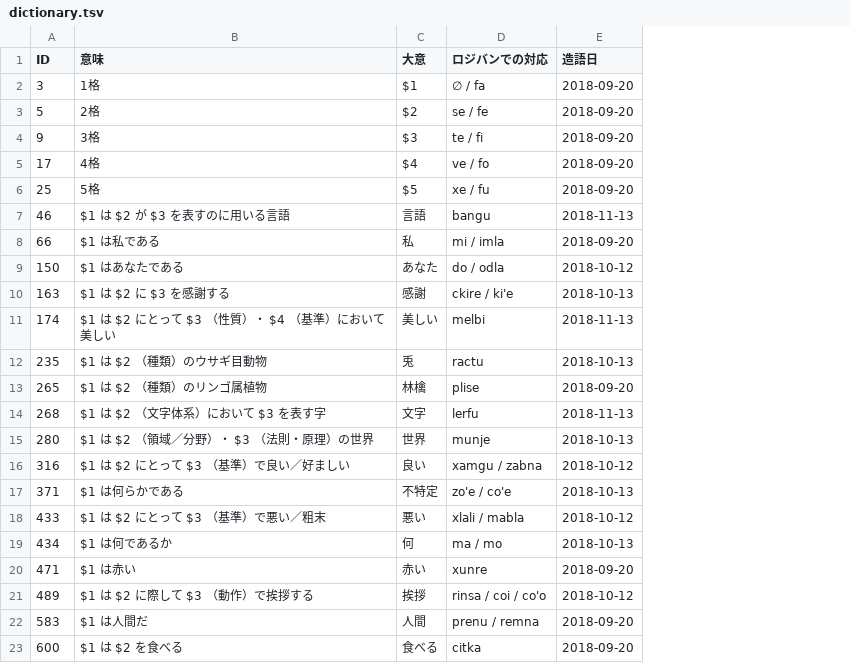
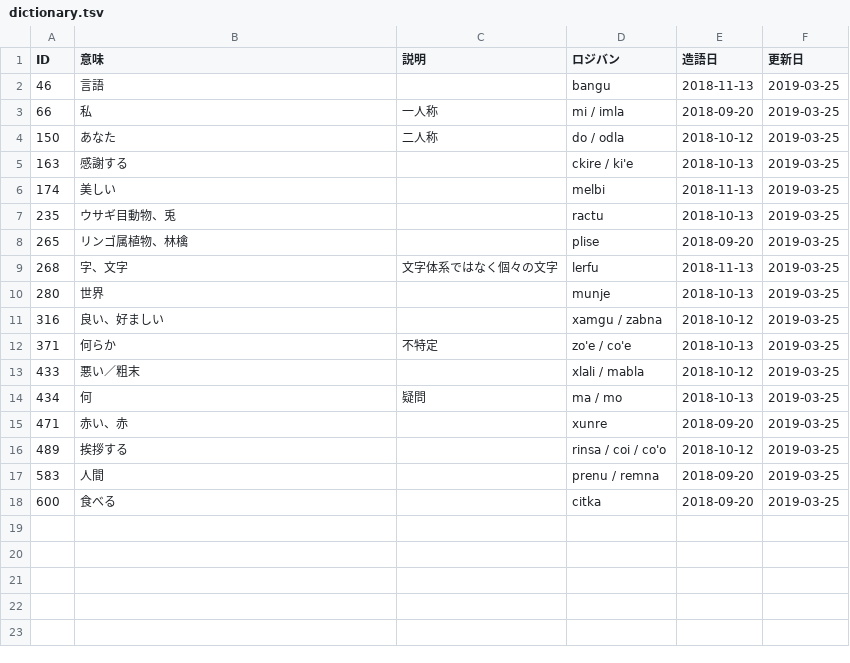
Before and after one commit to kepeken/bipuuk, a TSV file: dictionary.tsv, drawn as a sheet; removed rows and columns are numbered as before the commit, all else as after; the diff names each change by its address in the sheet, - before the commit and + after, or states it on an @@ line.

Commit message:
辞書データを文法に合わせて更新

```diff
--- a/dictionary.tsv
+++ b/dictionary.tsv
-column C (大意), rows 7-23: 言語 | 私 | あなた | 感謝 | 美しい | 兎 | 林檎 | 文字 | 世界 | 良い | 不特定 | 悪い | 何 | 赤い | 挨拶 | 人間 | 食べる
+column C (説明), rows 3-14: 一人称 | 二人称 |  |  |  |  | 文字体系ではなく個々の文字 |  |  | 不特定 |  | 疑問
+column F (更新日), rows 2-18: all 2019-03-25
-D1: ロジバンでの対応
+D1: ロジバン
-row 2: 3 | 1格 | $1 | ∅ / fa | 2018-09-20
-row 3: 5 | 2格 | $2 | se / fe | 2018-09-20
-row 4: 9 | 3格 | $3 | te / fi | 2018-09-20
-row 5: 17 | 4格 | $4 | ve / fo | 2018-09-20
-row 6: 25 | 5格 | $5 | xe / fu | 2018-09-20
-B2 (意味): $1 は $2 が $3 を表すのに用いる言語
+B2 (意味): 言語
-B3 (意味): $1 は私である
+B3 (意味): 私
-B4 (意味): $1 はあなたである
+B4 (意味): あなた
-B5 (意味): $1 は $2 に $3 を感謝する
+B5 (意味): 感謝する
-B6 (意味): $1 は $2 にとって $3 （性質）・ $4 （基準）において美しい
+B6 (意味): 美しい
-B7 (意味): $1 は $2 （種類）のウサギ目動物
+B7 (意味): ウサギ目動物、兎
-B8 (意味): $1 は $2 （種類）のリンゴ属植物
+B8 (意味): リンゴ属植物、林檎
-B9 (意味): $1 は $2 （文字体系）において $3 を表す字
+B9 (意味): 字、文字
-B10 (意味): $1 は $2 （領域／分野）・ $3 （法則・原理）の世界
+B10 (意味): 世界
-B11 (意味): $1 は $2 にとって $3 （基準）で良い／好ましい
+B11 (意味): 良い、好ましい
-B12 (意味): $1 は何らかである
+B12 (意味): 何らか
-B13 (意味): $1 は $2 にとって $3 （基準）で悪い／粗末
+B13 (意味): 悪い／粗末
-B14 (意味): $1 は何であるか
+B14 (意味): 何
-B15 (意味): $1 は赤い
+B15 (意味): 赤い、赤
-B16 (意味): $1 は $2 に際して $3 （動作）で挨拶する
+B16 (意味): 挨拶する
-B17 (意味): $1 は人間だ
+B17 (意味): 人間
-B18 (意味): $1 は $2 を食べる
+B18 (意味): 食べる
```
